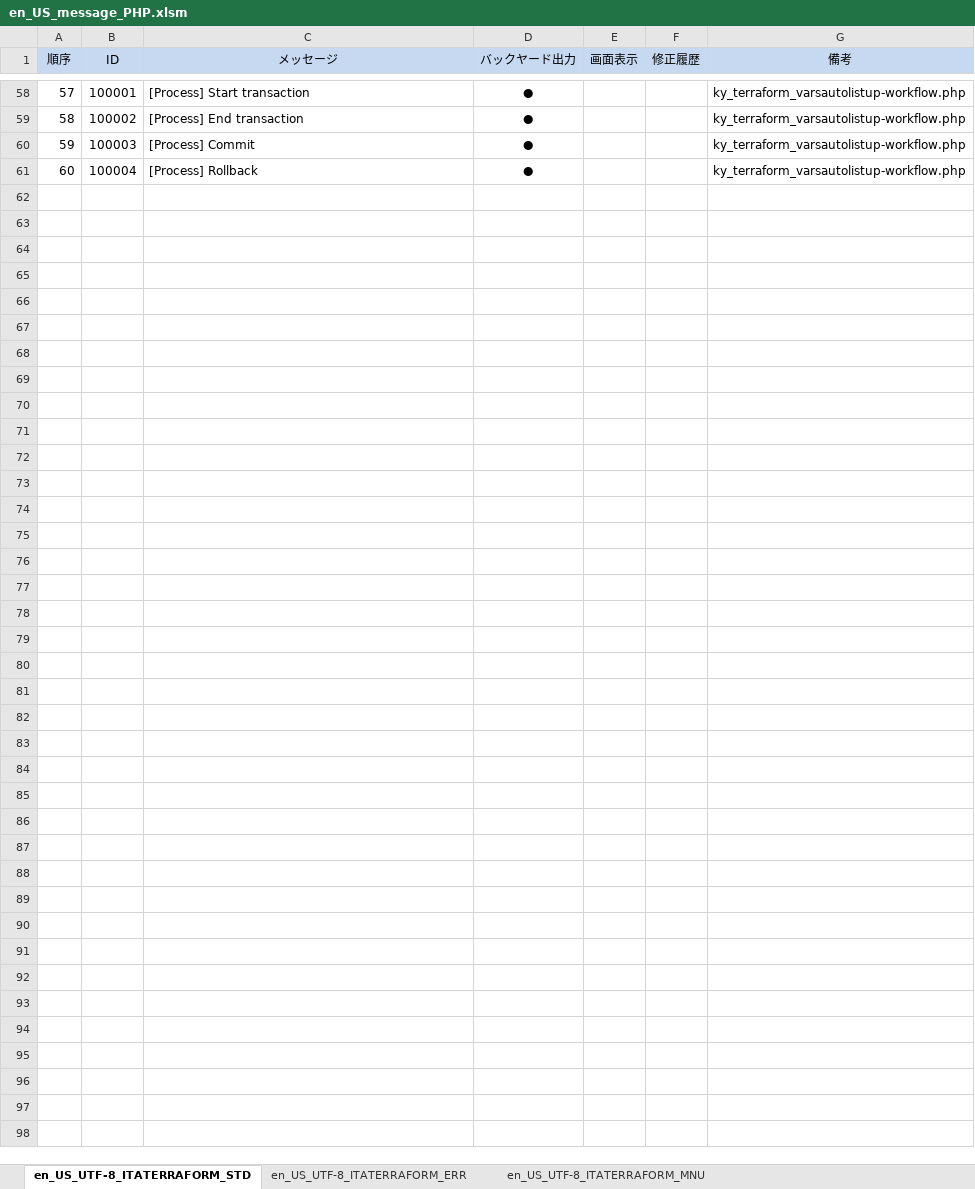
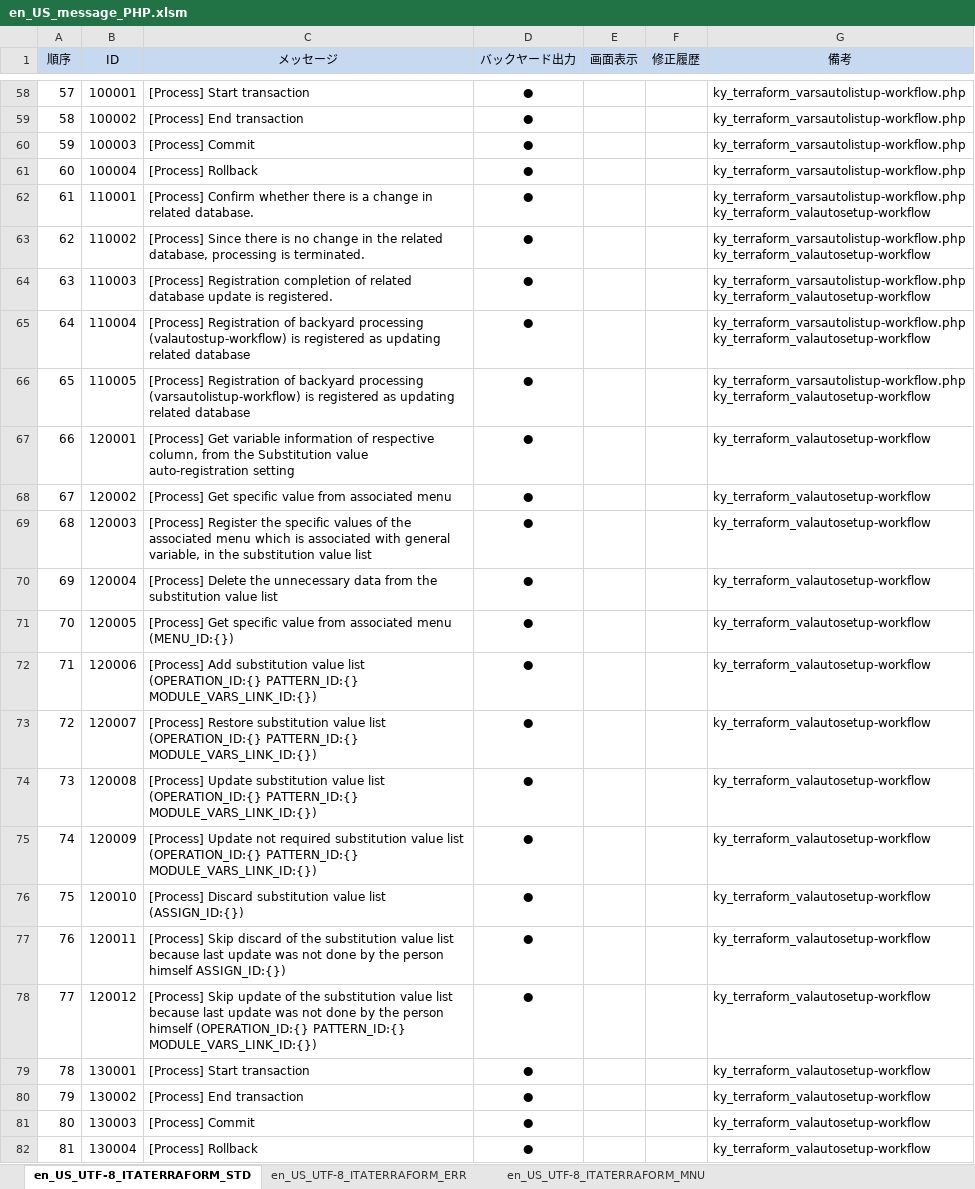
Before and after one commit to exastro-suite/it-automation, an Excel workbook: ky_message_seeds/terraform_driver/en_US_message_PHP.xlsm, sheet en_US_UTF-8_ITATERRAFORM_STD, drawn as a sheet; only a part is shown, gaps mark what is left out; values as stored, in another font and other column widths than the file's, no borders; ↵ is a line break in a cell; the diff names each change by its address in the sheet, - before the commit and + after, or states it on an @@ line.

```diff
--- a/ky_message_seeds/terraform_driver/en_US_message_PHP.xlsm (sheet en_US_UTF-8_ITATERRAFORM_STD)
+++ b/ky_message_seeds/terraform_driver/en_US_message_PHP.xlsm (sheet en_US_UTF-8_ITATERRAFORM_STD)
+row 62: 61 | 110001 | [Process] Confirm whether there is a change in related database. | ● |  |  | ky_terraform_varsautolistup-workflow.php ↵ ky_terraform_valautosetup-workflow
+row 63: 62 | 110002 | [Process] Since there is no change in the related database, processing is terminated. | ● |  |  | ky_terraform_varsautolistup-workflow.php ↵ ky_terraform_valautosetup-workflow
+row 64: 63 | 110003 | [Process] Registration completion of related database update is registered. | ● |  |  | ky_terraform_varsautolistup-workflow.php ↵ ky_terraform_valautosetup-workflow
+row 65: 64 | 110004 | [Process] Registration of backyard processing (valautostup-workflow) is registered as updating related database | ● |  |  | ky_terraform_varsautolistup-workflow.php ↵ ky_terraform_valautosetup-workflow
+row 66: 65 | 110005 | [Process] Registration of backyard processing (varsautolistup-workflow) is registered as updating related database | ● |  |  | ky_terraform_varsautolistup-workflow.php ↵ ky_terraform_valautosetup-workflow
+row 67: 66 | 120001 | [Process] Get variable information of respective column, from the Substitution value auto-registration setting | ● |  |  | ky_terraform_valautosetup-workflow
+row 68: 67 | 120002 | [Process] Get specific value from associated menu | ● |  |  | ky_terraform_valautosetup-workflow
+row 69: 68 | 120003 | [Process] Register the specific values of the associated menu which is associated with general variable, in the substitution value list | ● |  |  | ky_terraform_valautosetup-workflow
+row 70: 69 | 120004 | [Process] Delete the unnecessary data from the substitution value list | ● |  |  | ky_terraform_valautosetup-workflow
+row 71: 70 | 120005 | [Process] Get specific value from associated menu (MENU_ID:{}) | ● |  |  | ky_terraform_valautosetup-workflow
+row 72: 71 | 120006 | [Process] Add substitution value list (OPERATION_ID:{} PATTERN_ID:{} MODULE_VARS_LINK_ID:{}) | ● |  |  | ky_terraform_valautosetup-workflow
+row 73: 72 | 120007 | [Process] Restore substitution value list (OPERATION_ID:{} PATTERN_ID:{} MODULE_VARS_LINK_ID:{}) | ● |  |  | ky_terraform_valautosetup-workflow
+row 74: 73 | 120008 | [Process] Update substitution value list (OPERATION_ID:{} PATTERN_ID:{} MODULE_VARS_LINK_ID:{}) | ● |  |  | ky_terraform_valautosetup-workflow
+row 75: 74 | 120009 | [Process] Update not required substitution value list (OPERATION_ID:{} PATTERN_ID:{} MODULE_VARS_LINK_ID:{}) | ● |  |  | ky_terraform_valautosetup-workflow
+row 76: 75 | 120010 | [Process] Discard substitution value list (ASSIGN_ID:{}) | ● |  |  | ky_terraform_valautosetup-workflow
+row 77: 76 | 120011 | [Process] Skip discard of the substitution value list because last update was not done by the person himself ASSIGN_ID:{}) | ● |  |  | ky_terraform_valautosetup-workflow
+row 78: 77 | 120012 | [Process] Skip update of the substitution value list because last update was not done by the person himself (OPERATION_ID:{} PATTERN_ID:{} MODULE_VARS_LINK_ID:{}) | ● |  |  | ky_terraform_valautosetup-workflow
+row 79: 78 | 130001 | [Process] Start transaction | ● |  |  | ky_terraform_valautosetup-workflow
+row 80: 79 | 130002 | [Process] End transaction | ● |  |  | ky_terraform_valautosetup-workflow
+row 81: 80 | 130003 | [Process] Commit | ● |  |  | ky_terraform_valautosetup-workflow
+row 82: 81 | 130004 | [Process] Rollback | ● |  |  | ky_terraform_valautosetup-workflow
```
Also changed, not shown: sheet en_US_UTF-8_ITATERRAFORM_ERR, sheet en_US_UTF-8_ITATERRAFORM_MNU, ky_message_seeds/terraform_driver/ja_JP_message_PHP.xlsm, ky_sql_seeds/en_US_SQL_DATA.xlsm, 28 other files.
